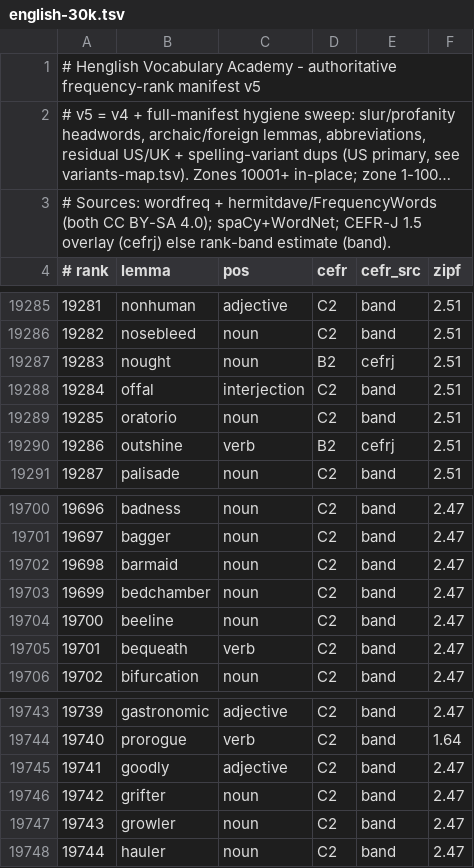
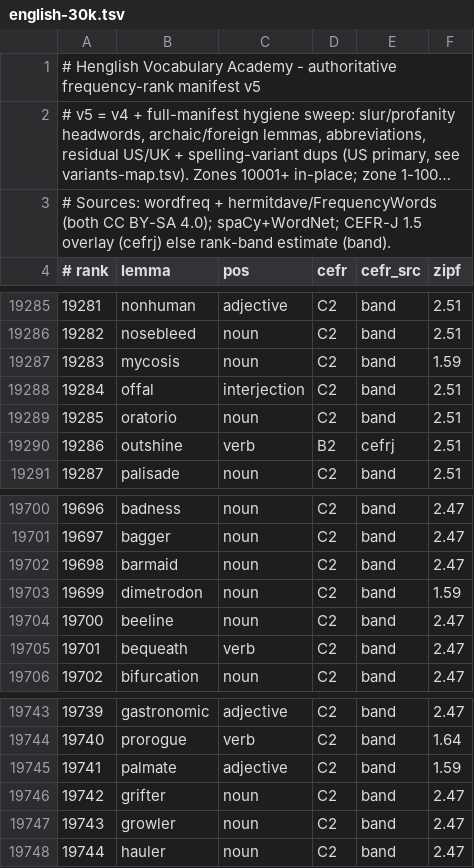
Before and after one commit to alhinawi/henglish-Hinawi-English-Academy, a TSV file: data/vocab-ranks/english-30k.tsv, drawn as a sheet; only a part is shown, gaps mark what is left out; long unchanged cells end in ….

```diff
--- a/data/vocab-ranks/english-30k.tsv
+++ b/data/vocab-ranks/english-30k.tsv
@@ -19286,3 +19286,3 @@
 19282	nosebleed	noun	C2	band	2.51
-19283	nought	noun	B2	cefrj	2.51
+19283	mycosis	noun	C2	band	1.59
 19284	offal	interjection	C2	band	2.51
@@ -19702,3 +19702,3 @@
 19698	barmaid	noun	C2	band	2.47
-19699	bedchamber	noun	C2	band	2.47
+19699	dimetrodon	noun	C2	band	1.59
 19700	beeline	noun	C2	band	2.47
@@ -19744,3 +19744,3 @@
 19740	prorogue	verb	C2	band	1.64
-19741	goodly	adjective	C2	band	2.47
+19741	palmate	adjective	C2	band	1.59
 19742	grifter	noun	C2	band	2.47
```
Also changed, not shown: data/vocab-ranks/variants-map.tsv.
